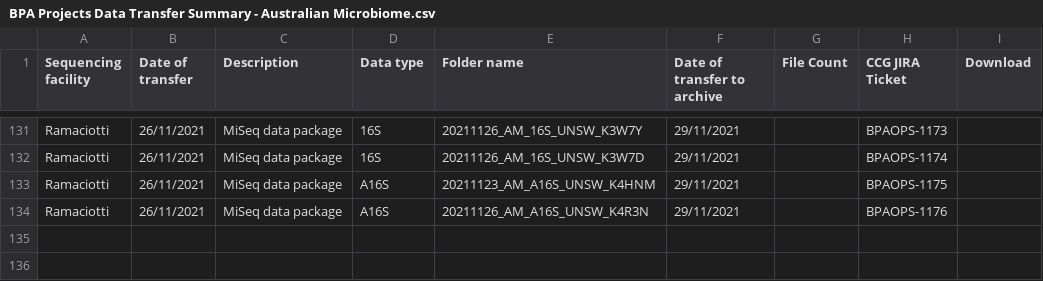
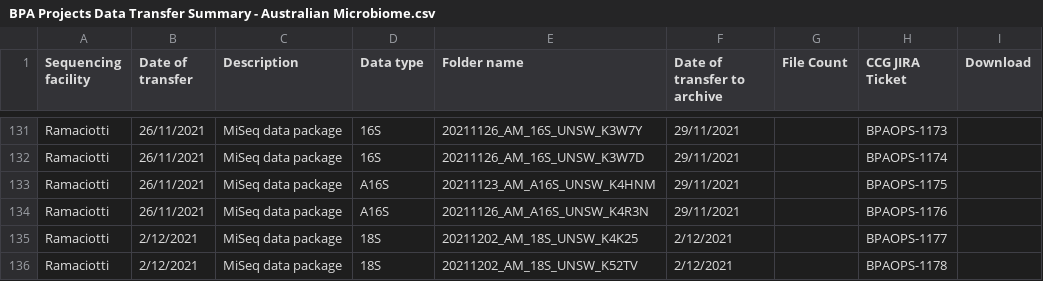
Before and after one commit to BioplatformsAustralia/bpa-ingest, a CSV file: track-metadata/google-drive/BPA Projects Data Transfer Summary - Australian Microbiome.csv, drawn as a sheet; only a part is shown, gaps mark what is left out.

Commit message:
BPAOPS-1177,1178 Ingest K4K25 K52TV for AM

```diff
--- a/track-metadata/google-drive/BPA Projects Data Transfer Summary - Australian Microbiome.csv
+++ b/track-metadata/google-drive/BPA Projects Data Transfer Summary - Australian Microbiome.csv
@@ -134 +134,3 @@ Ramaciotti,26/11/2021,MiSeq data package,A16S,20211123_AM_A16S_UNSW_K4HNM,29/11/
 Ramaciotti,26/11/2021,MiSeq data package,A16S,20211126_AM_A16S_UNSW_K4R3N,29/11/2021,,BPAOPS-1176,
+Ramaciotti,2/12/2021,MiSeq data package,18S,20211202_AM_18S_UNSW_K4K25,2/12/2021,,BPAOPS-1177,
+Ramaciotti,2/12/2021,MiSeq data package,18S,20211202_AM_18S_UNSW_K52TV,2/12/2021,,BPAOPS-1178,
```
